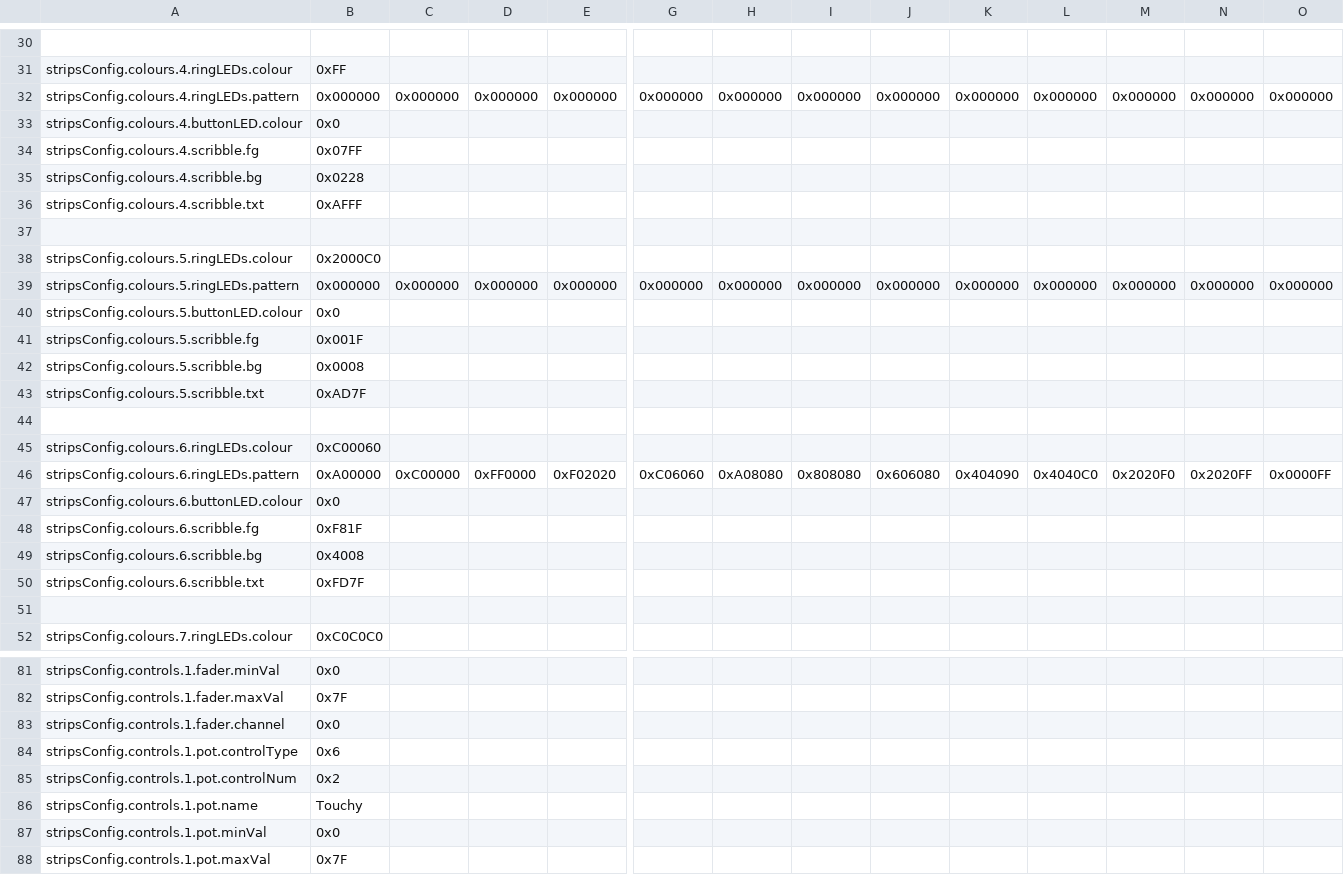
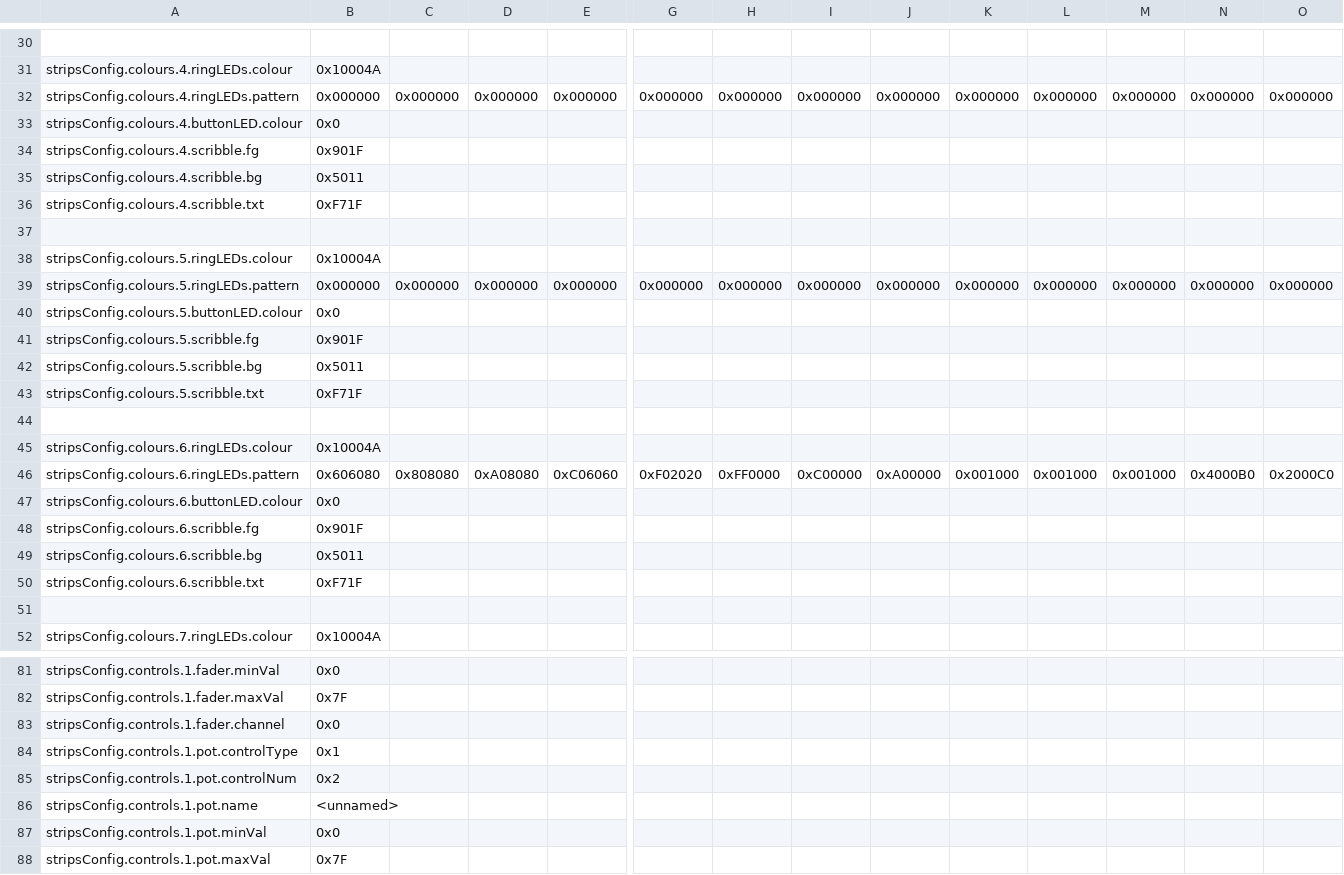
Before and after one commit to h4yn0nnym0u5e/Thundercat, a CSV file: settings/MRAM image/s/ascene-5.csv (was settings/MRAM image/scene-0.csv), drawn as a sheet; only a part is shown, gaps mark what is left out; the diff covers the shown part only; the diff names each change by its address in the sheet, - before the commit and + after, or states it on an @@ line.

```diff
--- a/settings/MRAM image/scene-0.csv
+++ b/settings/MRAM image/s/ascene-5.csv
-B31: 0xFF
+B31: 0x10004A
-B34: 0x07FF
+B34: 0x901F
-B35: 0x0228
+B35: 0x5011
-B36: 0xAFFF
+B36: 0xF71F
-B38: 0x2000C0
+B38: 0x10004A
-B41: 0x001F
+B41: 0x901F
-B42: 0x0008
+B42: 0x5011
-B43: 0xAD7F
+B43: 0xF71F
-B45: 0xC00060
+B45: 0x10004A
-B46: 0xA00000
+B46: 0x606080
-C46: 0xC00000
+C46: 0x808080
-D46: 0xFF0000
+D46: 0xA08080
-E46: 0xF02020
+E46: 0xC06060
-G46: 0xC06060
+G46: 0xF02020
-H46: 0xA08080
+H46: 0xFF0000
-I46: 0x808080
+I46: 0xC00000
-J46: 0x606080
+J46: 0xA00000
-K46: 0x404090
+K46: 0x001000
-L46: 0x4040C0
+L46: 0x001000
-M46: 0x2020F0
+M46: 0x001000
-N46: 0x2020FF
+N46: 0x4000B0
-O46: 0x0000FF
+O46: 0x2000C0
-B48: 0xF81F
+B48: 0x901F
-B49: 0x4008
+B49: 0x5011
-B50: 0xFD7F
+B50: 0xF71F
-B52: 0xC0C0C0
+B52: 0x10004A
-B84: 0x6
+B84: 0x1
-B86: Touchy
+B86: <unnamed>
```
Also changed, not shown: 77 edited cells elsewhere in this file, settings/MRAM image/s/scene-9.csv, 33 other files.
